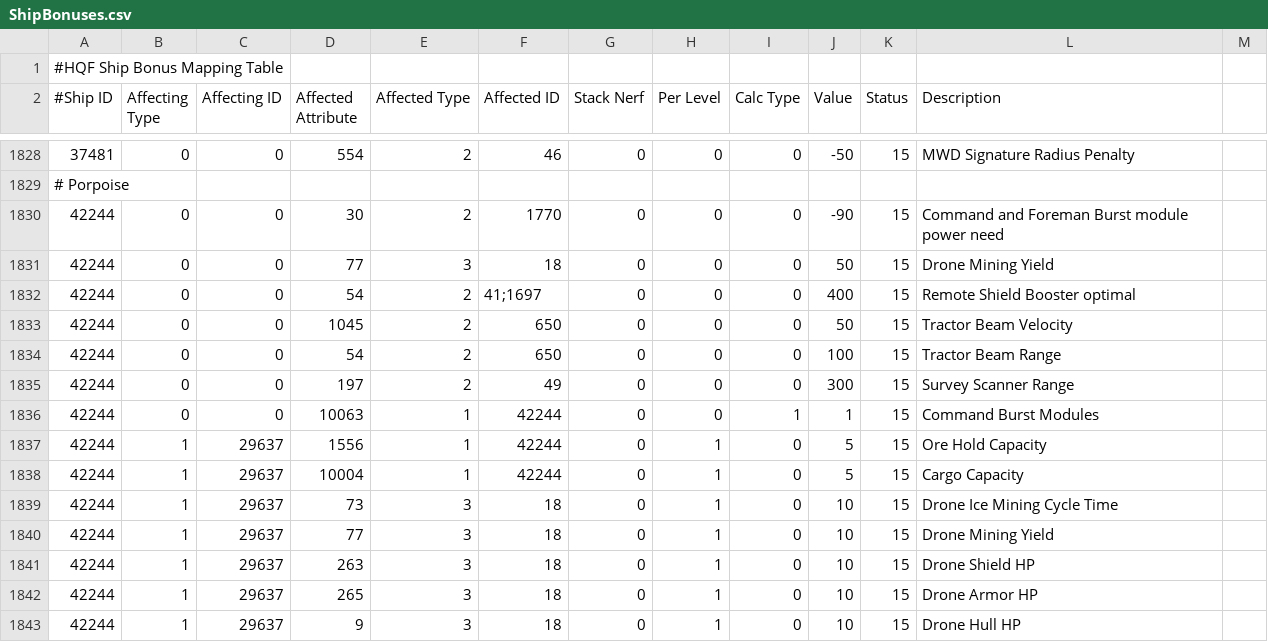
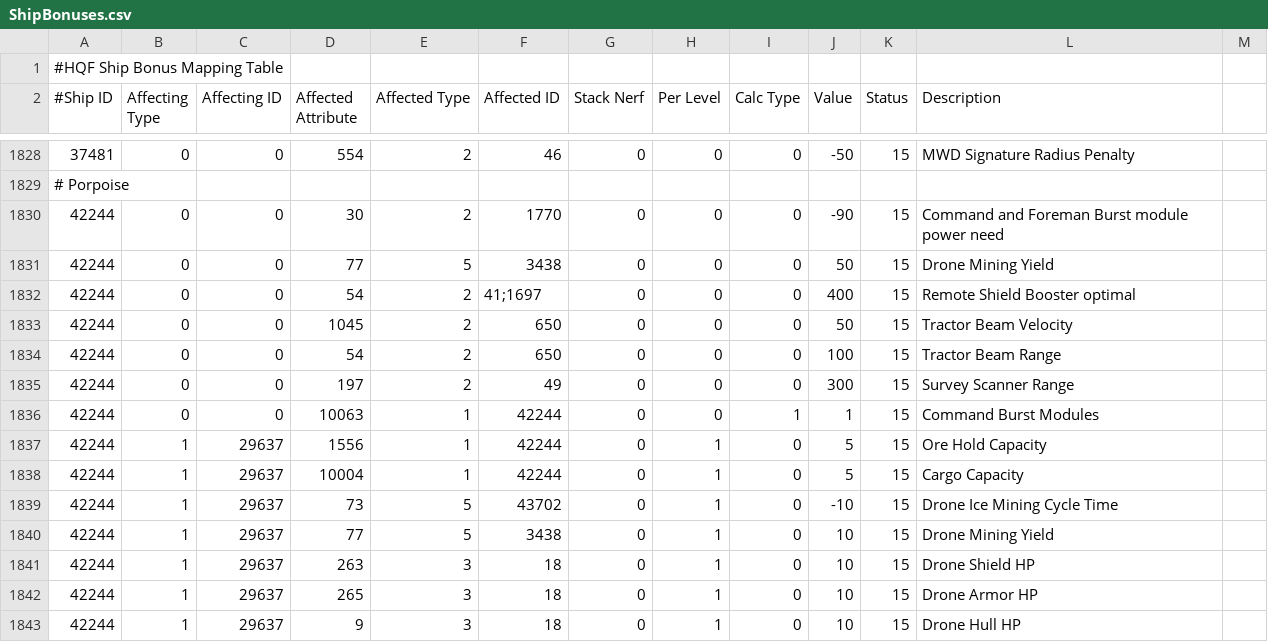
Before and after one commit to wyrlwind/EveHQ, a CSV file: EveHQ.HQF/Resources/ShipBonuses.csv, drawn as a sheet; only a part is shown, gaps mark what is left out.

```diff
--- a/EveHQ.HQF/Resources/ShipBonuses.csv
+++ b/EveHQ.HQF/Resources/ShipBonuses.csv
@@ -1830,3 +1830,3 @@
 42244,0,0,30,2,1770,0,0,0,-90,15,Command and Foreman Burst module power need
-42244,0,0,77,3,18,0,0,0,50,15,Drone Mining Yield
+42244,0,0,77,5,3438,0,0,0,50,15,Drone Mining Yield
 42244,0,0,54,2,41;1697,0,0,0,400,15,Remote Shield Booster optimal
@@ -1838,4 +1838,4 @@
 42244,1,29637,10004,1,42244,0,1,0,5,15,Cargo Capacity
-42244,1,29637,73,3,18,0,1,0,10,15,Drone Ice Mining Cycle Time
-42244,1,29637,77,3,18,0,1,0,10,15,Drone Mining Yield
+42244,1,29637,73,5,43702,0,1,0,-10,15,Drone Ice Mining Cycle Time
+42244,1,29637,77,5,3438,0,1,0,10,15,Drone Mining Yield
 42244,1,29637,263,3,18,0,1,0,10,15,Drone Shield HP
```
Also changed, not shown: 1 other file.
